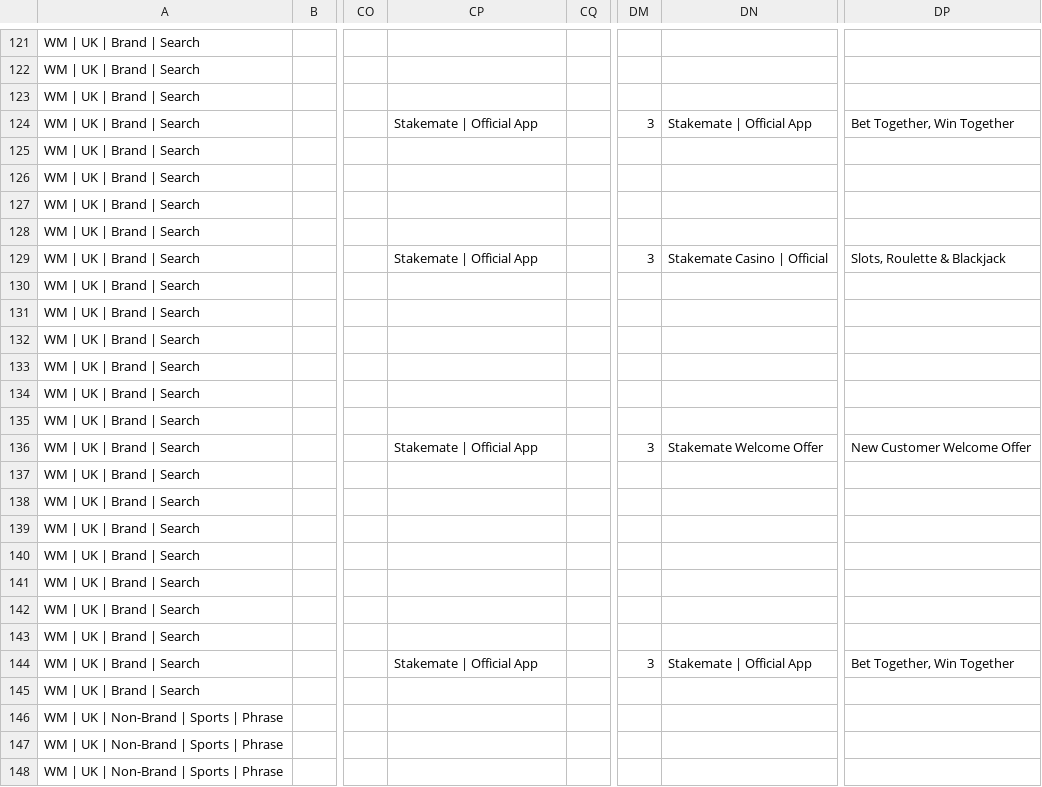
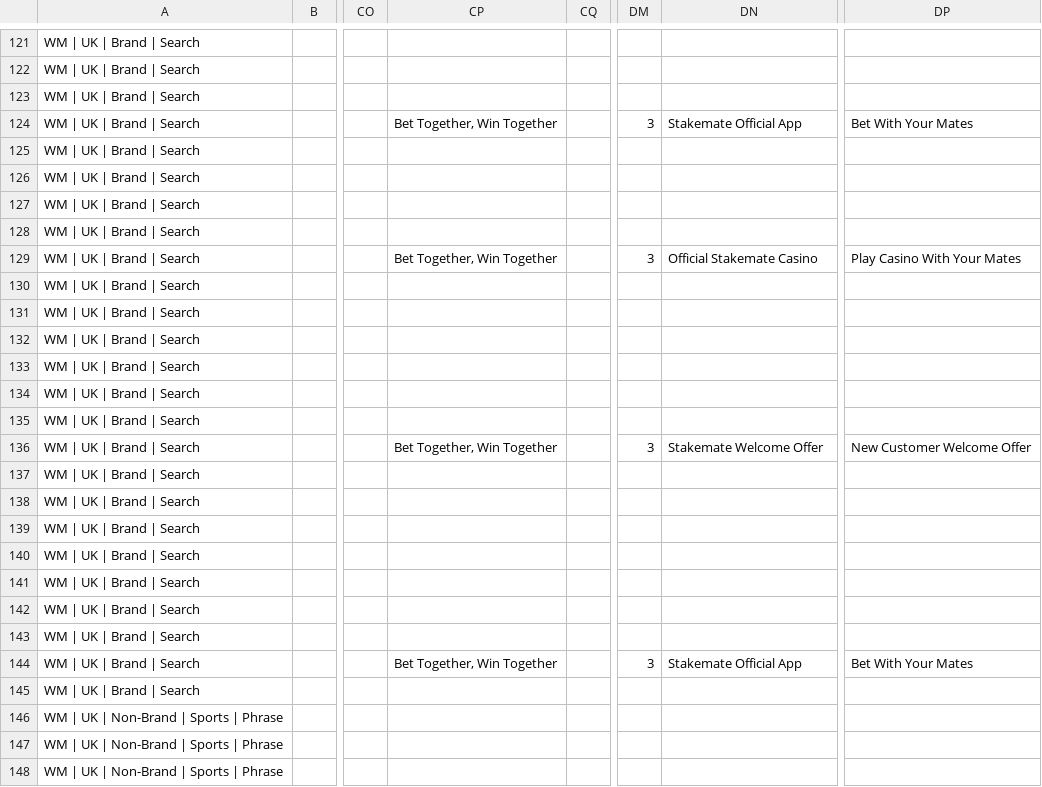
Before and after one commit to michaelwonderland/seo, a CSV file: stakemate/editor/Stakemate_Search_Recommended_Build.csv, drawn as a sheet; only a part is shown, gaps mark what is left out; the diff names each change by its address in the sheet, - before the commit and + after, or states it on an @@ line.

```diff
--- a/stakemate/editor/Stakemate_Search_Recommended_Build.csv
+++ b/stakemate/editor/Stakemate_Search_Recommended_Build.csv
-CP124: Stakemate | Official App
+CP124: Bet Together, Win Together
-DN124: Stakemate | Official App
+DN124: Stakemate Official App
-DP124: Bet Together, Win Together
+DP124: Bet With Your Mates
-CP129: Stakemate | Official App
+CP129: Bet Together, Win Together
-DN129: Stakemate Casino | Official
+DN129: Official Stakemate Casino
-DP129: Slots, Roulette & Blackjack
+DP129: Play Casino With Your Mates
-CP136: Stakemate | Official App
+CP136: Bet Together, Win Together
-CP144: Stakemate | Official App
+CP144: Bet Together, Win Together
-DN144: Stakemate | Official App
+DN144: Stakemate Official App
-DP144: Bet Together, Win Together
+DP144: Bet With Your Mates
```
Also changed, not shown: 1 other file.
